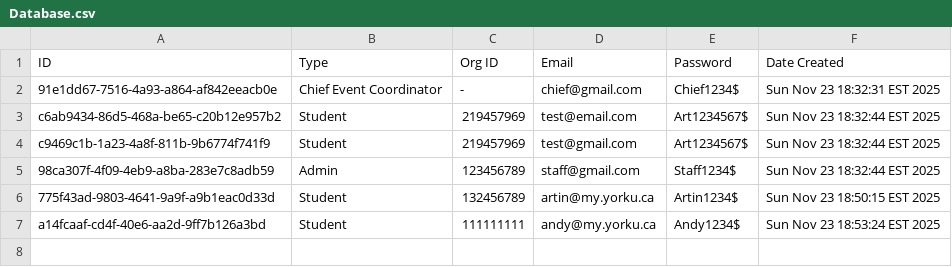
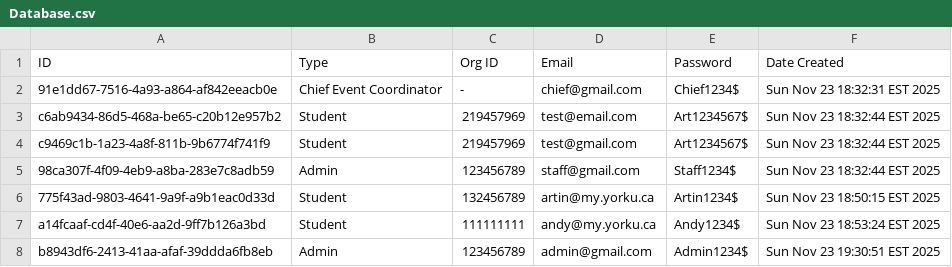
Before and after one commit to artin59/3311-Project, a CSV file: Database.csv, drawn as a sheet.

```diff
--- a/Database.csv
+++ b/Database.csv
@@ -7 +7,2 @@ c9469c1b-1a23-4a8f-811b-9b6774f741f9,Student,219457969,test@gmail.com,Art1234567
 a14fcaaf-cd4f-40e6-aa2d-9ff7b126a3bd,Student,111111111,andy@my.yorku.ca,Andy1234$,Sun Nov 23 18:53:24 EST 2025
+b8943df6-2413-41aa-afaf-39ddda6fb8eb,Admin,123456789,admin@gmail.com,Admin1234$,Sun Nov 23 19:30:51 EST 2025
```
Also changed, not shown: BookingDatabase.csv, RoomDatabase.csv, 11 other files.
